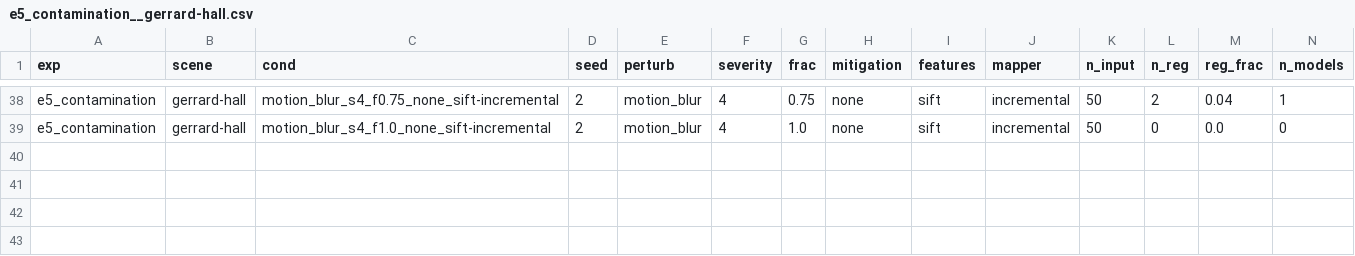
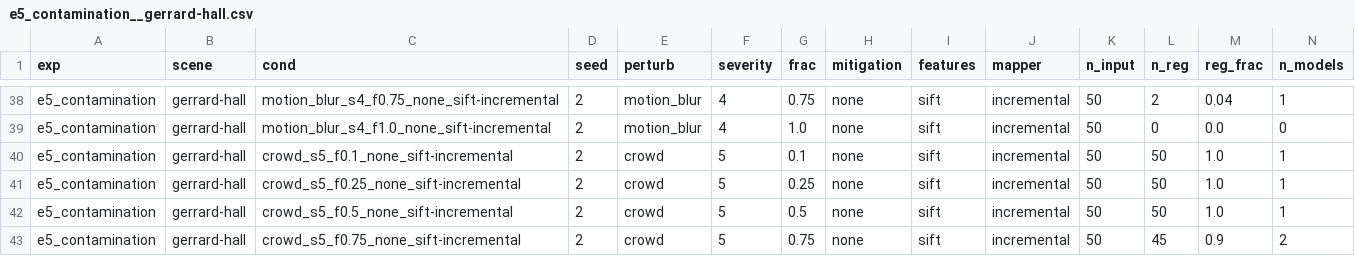
Before and after one commit to amoghshetty7436/Computer-Vision, a CSV file: results/raw/e5_contamination__gerrard-hall.csv, drawn as a sheet; only a part is shown, gaps mark what is left out; rows hold the shown columns only; the diff names each change by its address in the sheet, - before the commit and + after, or states it on an @@ line.

```diff
--- a/results/raw/e5_contamination__gerrard-hall.csv
+++ b/results/raw/e5_contamination__gerrard-hall.csv
+row 40: e5_contamination | gerrard-hall | crowd_s5_f0.1_none_sift-incremental | 2 | crowd | 5 | 0.1 | none | sift | incremental | 50 | 50 | 1.0 | 1
+row 41: e5_contamination | gerrard-hall | crowd_s5_f0.25_none_sift-incremental | 2 | crowd | 5 | 0.25 | none | sift | incremental | 50 | 50 | 1.0 | 1
+row 42: e5_contamination | gerrard-hall | crowd_s5_f0.5_none_sift-incremental | 2 | crowd | 5 | 0.5 | none | sift | incremental | 50 | 50 | 1.0 | 1
+row 43: e5_contamination | gerrard-hall | crowd_s5_f0.75_none_sift-incremental | 2 | crowd | 5 | 0.75 | none | sift | incremental | 50 | 45 | 0.9 | 2
```
Also changed, not shown: results/raw/e3_superres__south-building.csv, 7 other files.
